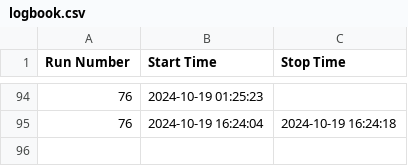
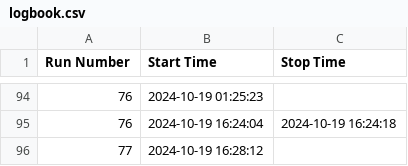
Before and after one commit to skowrons94/WebDAQ, a CSV file: server/logbook.csv, drawn as a sheet; only a part is shown, gaps mark what is left out; the diff names each change by its address in the sheet, - before the commit and + after, or states it on an @@ line.

```diff
--- a/server/logbook.csv
+++ b/server/logbook.csv
+row 96: 77 | 2024-10-19 16:28:12
```
Also changed, not shown: 6 other files.
